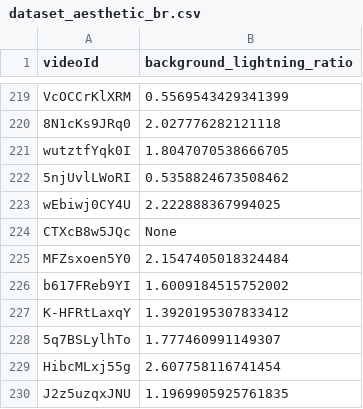
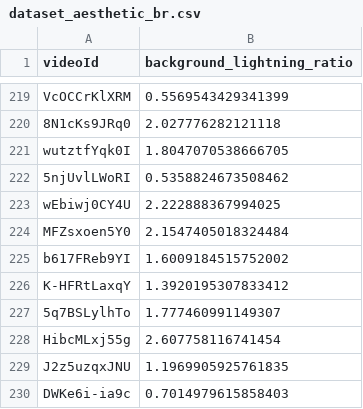
Before and after one commit to GiuliaSim/ML3-Educational-YouTube-Video-Classifier, a CSV file: data/aesthetics/dataset_aesthetic_br.csv, drawn as a sheet; only a part is shown, gaps mark what is left out; the shorter side is filled out with more unchanged rows.

```diff
--- a/data/aesthetics/dataset_aesthetic_br.csv
+++ b/data/aesthetics/dataset_aesthetic_br.csv
@@ -223,3 +223,2 @@ wutztfYqk0I,1.8047070538666705
 wEbiwj0CY4U,2.222888367994025
-CTXcB8w5JQc,None
 MFZsxoen5Y0,2.1547405018324484
```
Also changed, not shown: data/aesthetics/dataset_aesthetic_brightness.csv, data/aesthetics/dataset_aesthetic_bs.csv, 7 other files.
